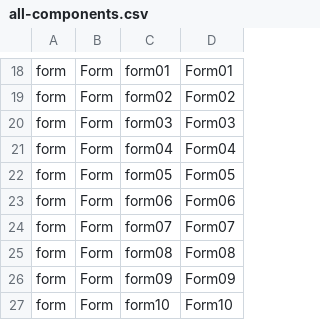
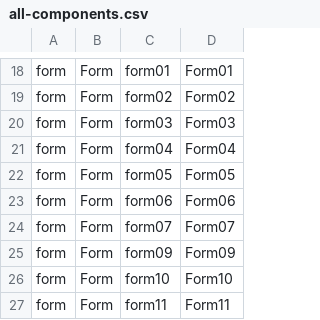
Before and after one commit to klueless-io/k_templates, a CSV file: templates/tailwind/devdojo/all-components.csv, drawn as a sheet; only a part is shown, gaps mark what is left out; the shorter side is filled out with more unchanged rows; the diff names each change by its address in the sheet, - before the commit and + after, or states it on an @@ line.

Commit message:
update templates

```diff
--- a/templates/tailwind/devdojo/all-components.csv
+++ b/templates/tailwind/devdojo/all-components.csv
-row 25: form | Form | form08 | Form08
```
Also changed, not shown: 4 other files.
